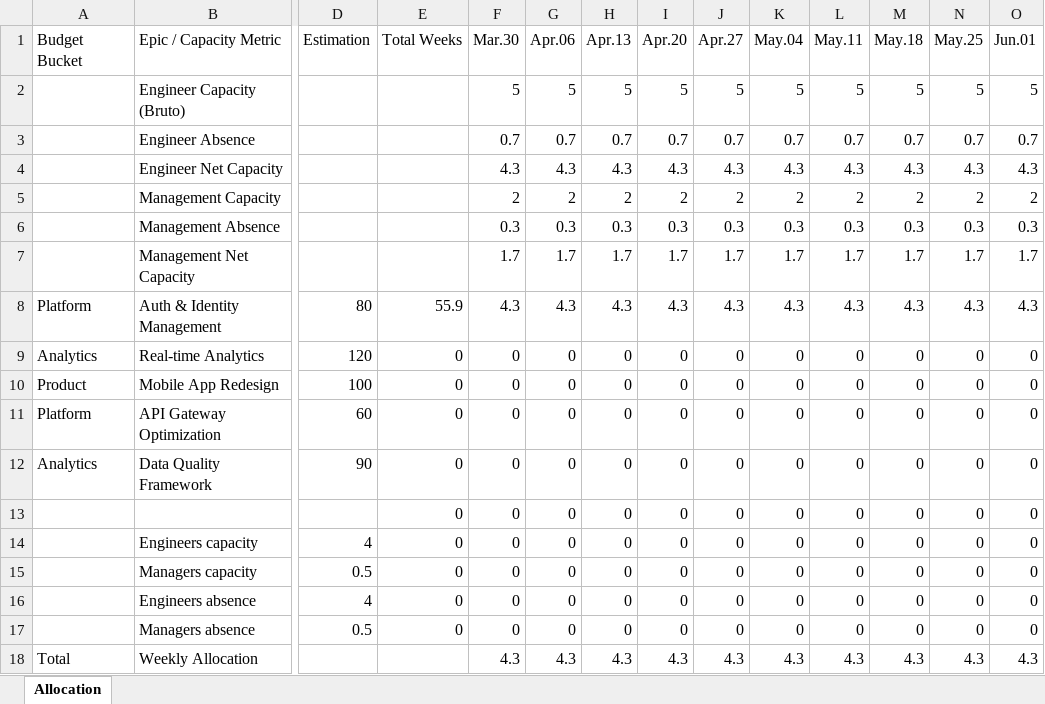
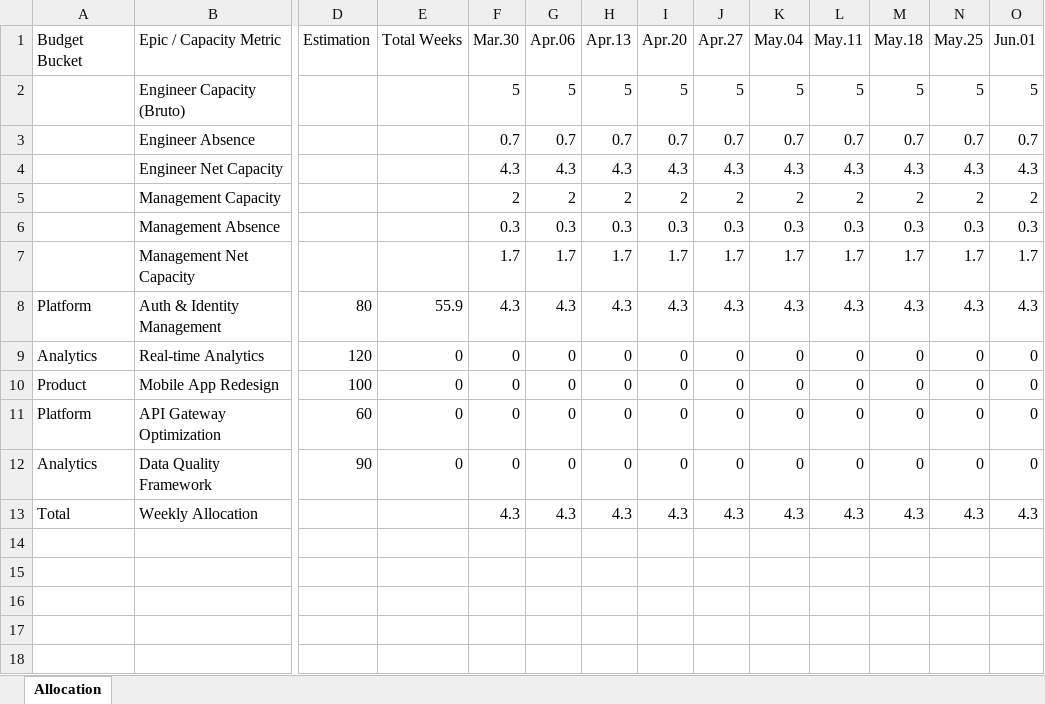
Before and after one commit to irinamigallon-tomtom/planzen, an Excel workbook: data/examples/output_example.xlsx, sheet Allocation, drawn as a sheet; only a part is shown, gaps mark what is left out; values as stored, in another font and other column widths than the file's, no borders; rows hold the shown columns only; the diff names each change by its address in the sheet, - before the commit and + after, or states it on an @@ line.

```diff
--- a/data/examples/output_example.xlsx (sheet Allocation)
+++ b/data/examples/output_example.xlsx (sheet Allocation)
-row 13:  |  |  | 0 | 0 | 0 | 0 | 0 | 0 | 0 | 0 | 0 | 0 | 0
-row 14:  | Engineers capacity | 4 | 0 | 0 | 0 | 0 | 0 | 0 | 0 | 0 | 0 | 0 | 0
-row 15:  | Managers capacity | 0.5 | 0 | 0 | 0 | 0 | 0 | 0 | 0 | 0 | 0 | 0 | 0
-row 16:  | Engineers absence | 4 | 0 | 0 | 0 | 0 | 0 | 0 | 0 | 0 | 0 | 0 | 0
-row 17:  | Managers absence | 0.5 | 0 | 0 | 0 | 0 | 0 | 0 | 0 | 0 | 0 | 0 | 0
```
Also changed, not shown: data/examples/input_example.xlsx, data/examples/output_example_formulas.xlsx, 8 other files.
